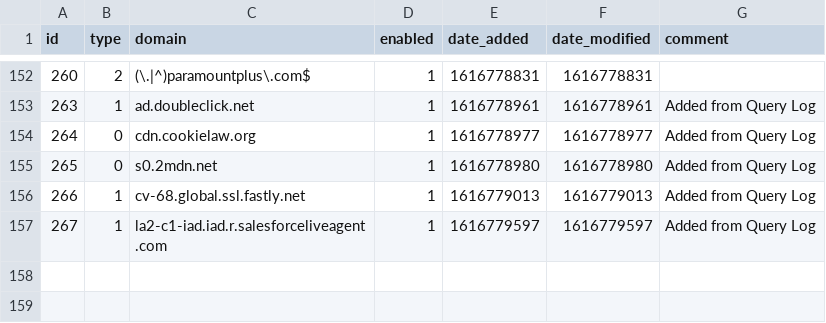
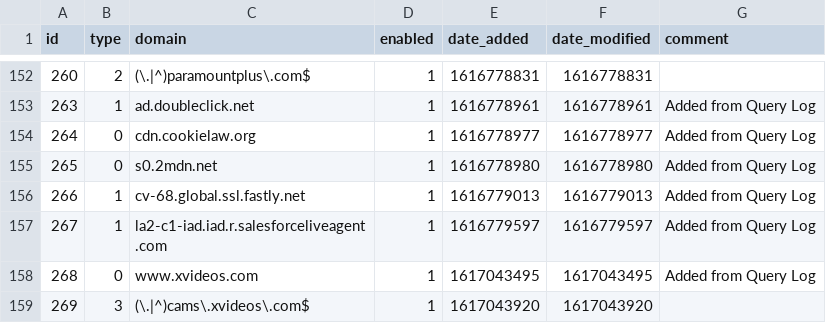
Before and after one commit to tyates2020/my-pihole-lists, a CSV file: domainlist.csv, drawn as a sheet; only a part is shown, gaps mark what is left out; the diff names each change by its address in the sheet, - before the commit and + after, or states it on an @@ line.

Commit message:
Updated March 30, 2021  1:00AM

```diff
--- a/domainlist.csv
+++ b/domainlist.csv
+row 158: 268 | 0 | www.xvideos.com | 1 | 1617043495 | 1617043495 | Added from Query Log
+row 159: 269 | 3 | (\.|^)cams\.xvideos\.com$ | 1 | 1617043920 | 1617043920
```
